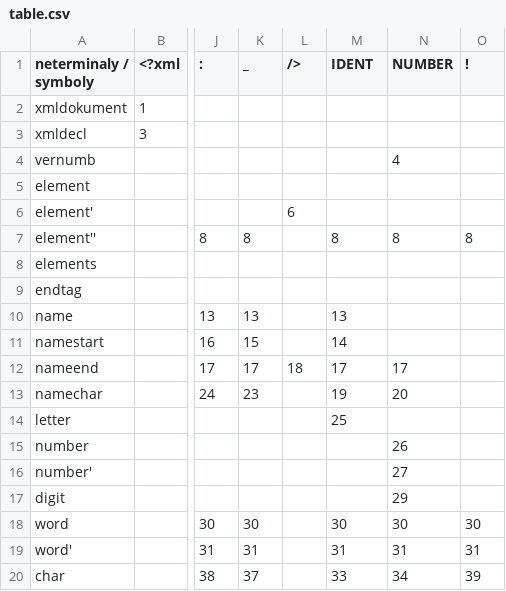
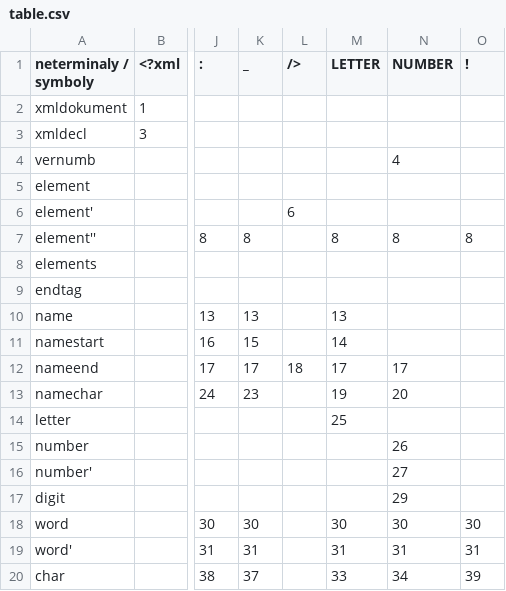
Before and after one commit to drizzle021/LittleXML-parser, a CSV file: table.csv, drawn as a sheet; only a part is shown, gaps mark what is left out; the diff names each change by its address in the sheet, - before the commit and + after, or states it on an @@ line.

```diff
--- a/table.csv
+++ b/table.csv
-M1: IDENT
+M1: LETTER
```
Also changed, not shown: 8 other files.
